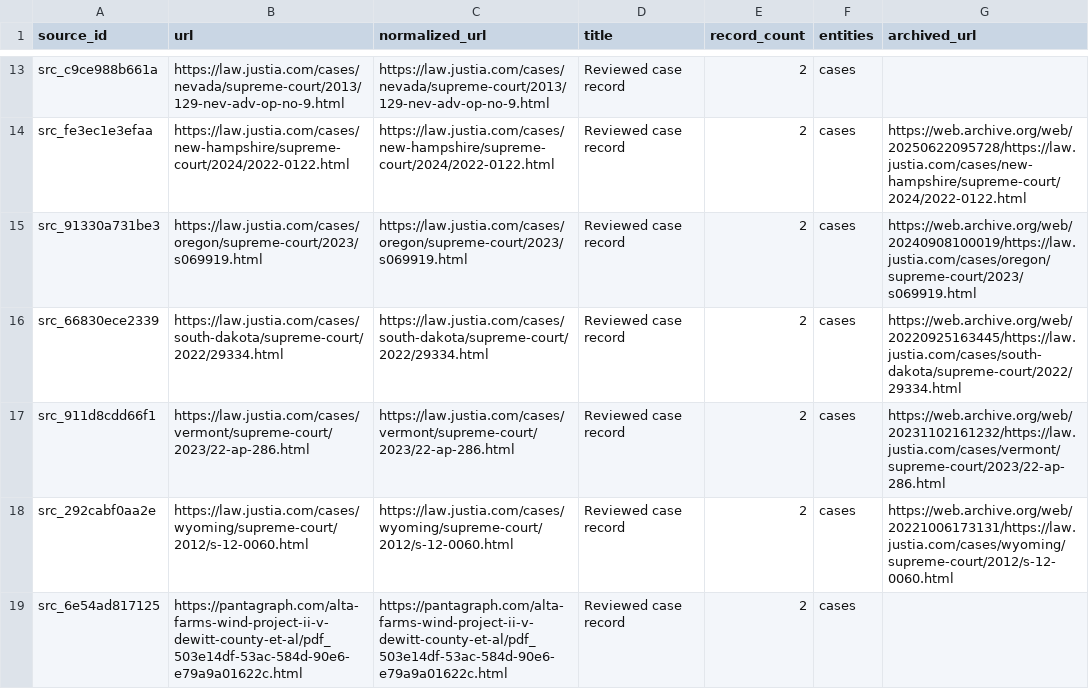
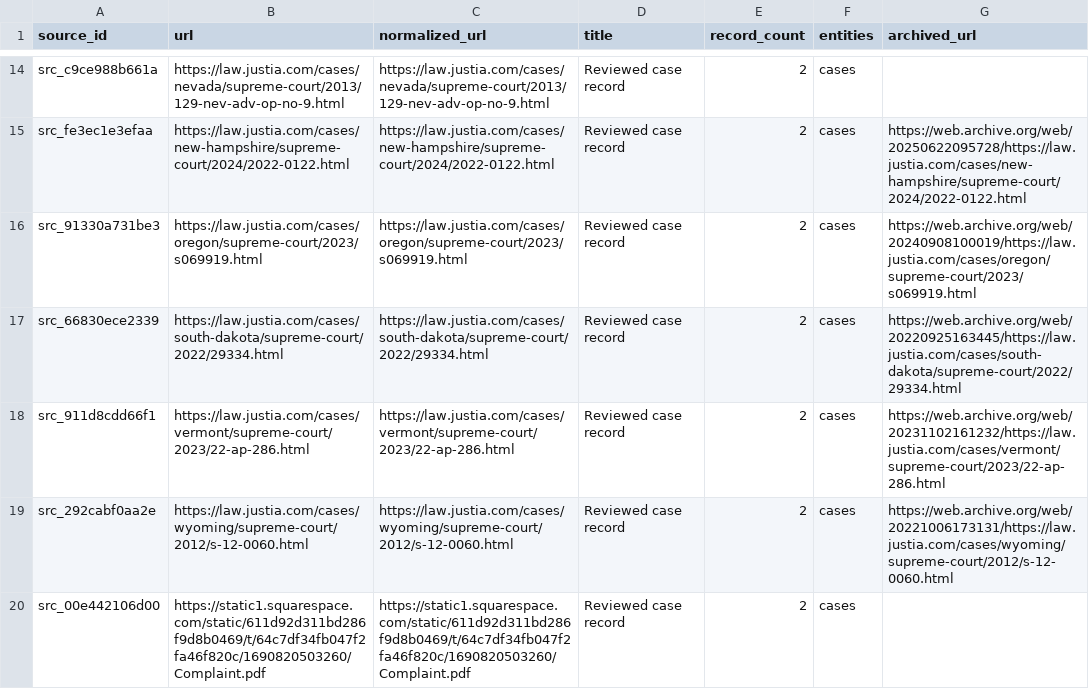
Before and after one commit to pricephillips/renewable-opposition, a CSV file: data/processed/sources.csv, drawn as a sheet; only a part is shown, gaps mark what is left out; the diff covers the shown part only.

```diff
--- a/data/processed/sources.csv
+++ b/data/processed/sources.csv
@@ -18,2 +19,2 @@ src_911d8cdd66f1,https://law.justia.com/cases/vermont/supreme-court/2023/22-ap-2
 src_292cabf0aa2e,https://law.justia.com/cases/wyoming/supreme-court/2012/s-12-0060.html,https://law.justia.com/cases/wyoming/supreme-court/2012/s-12-0060.html,Reviewed case record,2,cases,https://web.archive.org/web/20221006173131/https://law.justia.com/cases/wyoming/supreme-court/2012/s-12-0060.html
-src_6e54ad817125,https://pantagraph.com/alta-farms-wind-project-ii-v-dewitt-county-et-al/pdf_503e14df-53ac-584d-90e6-e79a9a01622c.html,https://pantagraph.com/alta-farms-wind-project-ii-v-dewitt-county-et-al/pdf_503e14df-53ac-584d-90e6-e79a9a01622c.html,Reviewed case record,2,cases,
+src_00e442106d00,https://static1.squarespace.com/static/611d92d311bd286f9d8b0469/t/64c7df34fb047f2fa46f820c/1690820503260/Complaint.pdf,https://static1.squarespace.com/static/611d92d311bd286f9d8b0469/t/64c7df34fb047f2fa46f820c/1690820503260/Complaint.pdf,Reviewed case record,2,cases,
```
Also changed, not shown: 3 added rows, 1 removed row and 3 edited cells elsewhere in this file, data/review/cases_candidates.csv, data/seed/cases_seed.csv, 8 other files.
